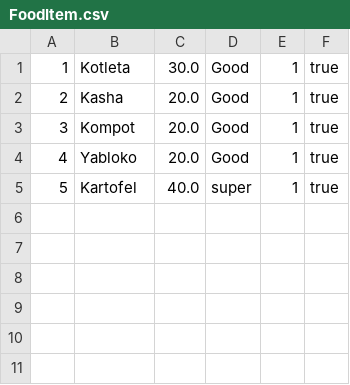
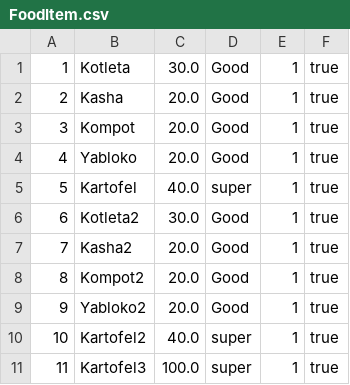
Before and after one commit to ks-sav/Savich, a CSV file: src/main/resources/data/csv/FoodItem.csv, drawn as a sheet; the diff names each change by its address in the sheet, - before the commit and + after, or states it on an @@ line.

```diff
--- a/src/main/resources/data/csv/FoodItem.csv
+++ b/src/main/resources/data/csv/FoodItem.csv
+row 6: 6 | Kotleta2 | 30.0 | Good | 1 | true
+row 7: 7 | Kasha2 | 20.0 | Good | 1 | true
+row 8: 8 | Kompot2 | 20.0 | Good | 1 | true
+row 9: 9 | Yabloko2 | 20.0 | Good | 1 | true
+row 10: 10 | Kartofel2 | 40.0 | super | 1 | true
+row 11: 11 | Kartofel3 | 100.0 | super | 1 | true
```
Also changed, not shown: 10 other files.
